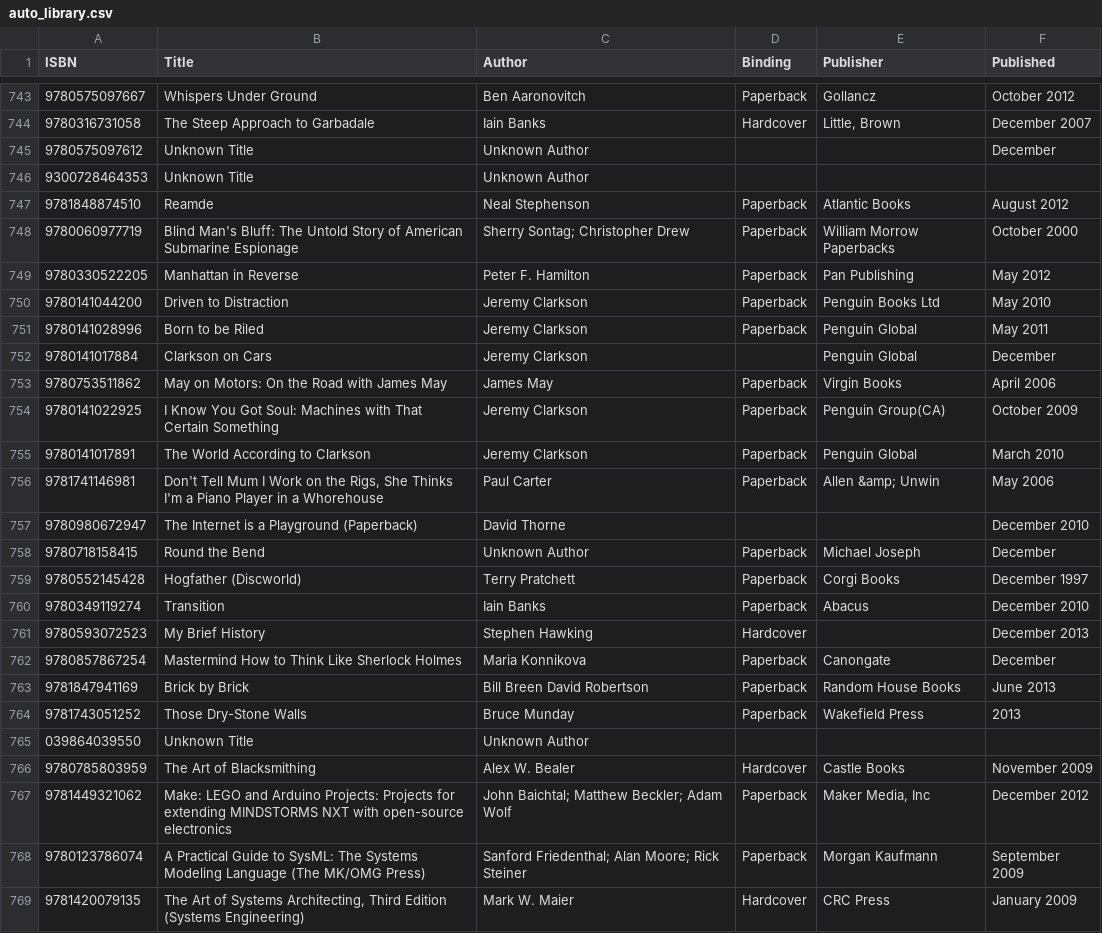
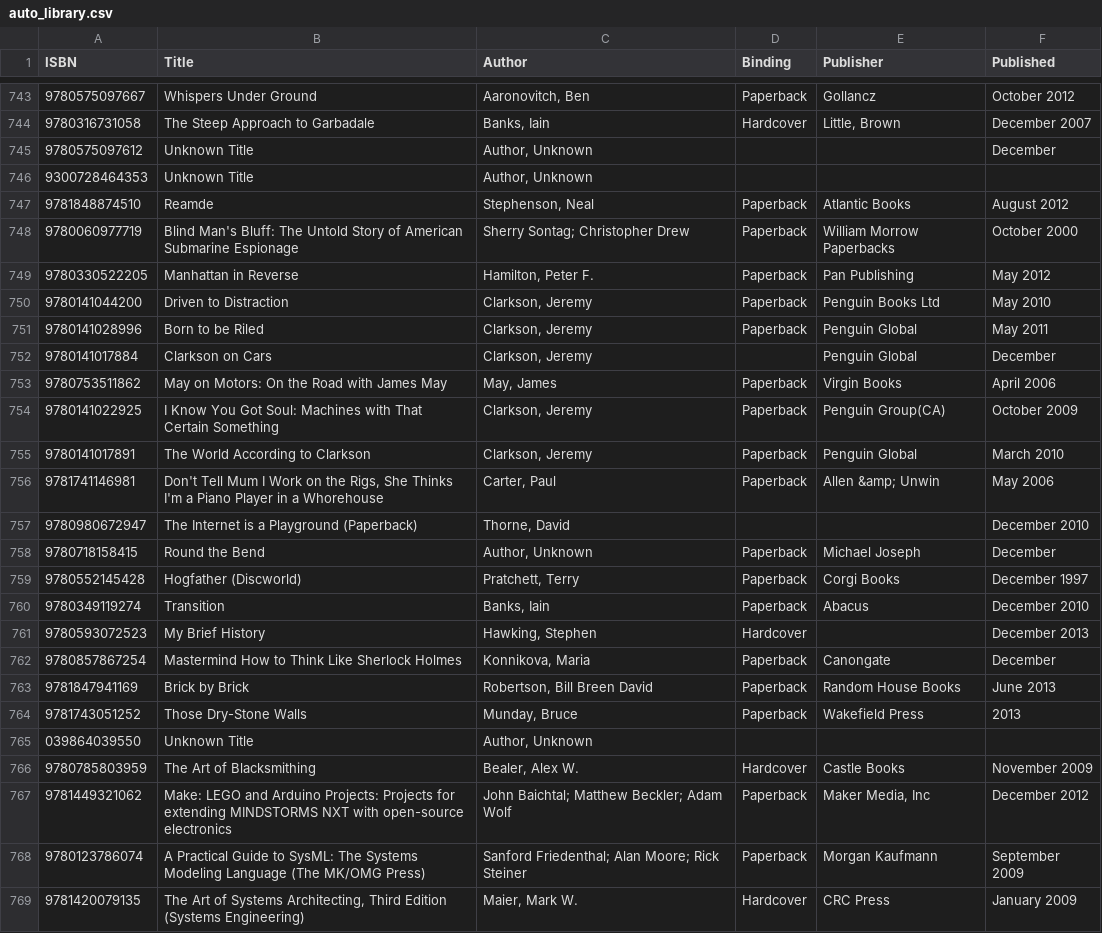
Before and after one commit to somesmart/pyBookSearch, a CSV file: auto_library.csv, drawn as a sheet; only a part is shown, gaps mark what is left out; the diff covers the shown part only.

```diff
--- a/auto_library.csv
+++ b/auto_library.csv
@@ -743,27 +743,27 @@ ISBN,Title,Author,Binding,Publisher,Published
-9780575097667,Whispers Under Ground,Ben Aaronovitch,Paperback,Gollancz,October 2012
-9780316731058,The Steep Approach to Garbadale,Iain Banks,Hardcover,"Little, Brown",December 2007
-9780575097612,Unknown Title,Unknown Author,,,December
-9300728464353,Unknown Title,Unknown Author,,,
-9781848874510,Reamde,Neal Stephenson,Paperback,Atlantic Books,August 2012
+9780575097667,Whispers Under Ground,"Aaronovitch, Ben",Paperback,Gollancz,October 2012
+9780316731058,The Steep Approach to Garbadale,"Banks, Iain",Hardcover,"Little, Brown",December 2007
+9780575097612,Unknown Title,"Author, Unknown",,,December
+9300728464353,Unknown Title,"Author, Unknown",,,
+9781848874510,Reamde,"Stephenson, Neal",Paperback,Atlantic Books,August 2012
 9780060977719,Blind Man's Bluff: The Untold Story of American Submarine Espionage,Sherry Sontag; Christopher Drew,Paperback,William Morrow Paperbacks,October 2000
-9780330522205,Manhattan in Reverse,Peter F. Hamilton,Paperback,Pan Publishing,May 2012
-9780141044200,Driven to Distraction,Jeremy Clarkson,Paperback,Penguin Books Ltd,May 2010
-9780141028996,Born to be Riled,Jeremy Clarkson,Paperback,Penguin Global,May 2011
-9780141017884,Clarkson on Cars,Jeremy Clarkson,,Penguin Global,December
-9780753511862,May on Motors: On the Road with James May,James May,Paperback,Virgin Books,April 2006
-9780141022925,I Know You Got Soul: Machines with That Certain Something,Jeremy Clarkson,Paperback,Penguin Group(CA),October 2009
-9780141017891,The World According to Clarkson,Jeremy Clarkson,Paperback,Penguin Global,March 2010
-9781741146981,"Don't Tell Mum I Work on the Rigs, She Thinks I'm a Piano Player in a Whorehouse",Paul Carter,Paperback,Allen &amp; Unwin,May 2006
-9780980672947,The Internet is a Playground (Paperback),David Thorne,,,December 2010
-9780718158415,Round the Bend,Unknown Author,Paperback,Michael Joseph,December
-9780552145428,Hogfather (Discworld),Terry Pratchett,Paperback,Corgi Books,December 1997
-9780349119274,Transition,Iain Banks,Paperback,Abacus,December 2010
-9780593072523,My Brief History,Stephen Hawking,Hardcover,,December 2013
-9780857867254,Mastermind How to Think Like Sherlock Holmes,Maria Konnikova,Paperback,Canongate,December
-9781847941169,Brick by Brick,Bill Breen David Robertson,Paperback,Random House Books,June 2013
-9781743051252,Those Dry-Stone Walls,Bruce Munday,Paperback,Wakefield Press,2013
-039864039550,Unknown Title,Unknown Author,,,
-9780785803959,The Art of Blacksmithing,Alex W. Bealer,Hardcover,Castle Books,November 2009
+9780330522205,Manhattan in Reverse,"Hamilton, Peter F.",Paperback,Pan Publishing,May 2012
+9780141044200,Driven to Distraction,"Clarkson, Jeremy",Paperback,Penguin Books Ltd,May 2010
+9780141028996,Born to be Riled,"Clarkson, Jeremy",Paperback,Penguin Global,May 2011
+9780141017884,Clarkson on Cars,"Clarkson, Jeremy",,Penguin Global,December
+9780753511862,May on Motors: On the Road with James May,"May, James",Paperback,Virgin Books,April 2006
+9780141022925,I Know You Got Soul: Machines with That Certain Something,"Clarkson, Jeremy",Paperback,Penguin Group(CA),October 2009
+9780141017891,The World According to Clarkson,"Clarkson, Jeremy",Paperback,Penguin Global,March 2010
+9781741146981,"Don't Tell Mum I Work on the Rigs, She Thinks I'm a Piano Player in a Whorehouse","Carter, Paul",Paperback,Allen &amp; Unwin,May 2006
+9780980672947,The Internet is a Playground (Paperback),"Thorne, David",,,December 2010
+9780718158415,Round the Bend,"Author, Unknown",Paperback,Michael Joseph,December
+9780552145428,Hogfather (Discworld),"Pratchett, Terry",Paperback,Corgi Books,December 1997
+9780349119274,Transition,"Banks, Iain",Paperback,Abacus,December 2010
+9780593072523,My Brief History,"Hawking, Stephen",Hardcover,,December 2013
+9780857867254,Mastermind How to Think Like Sherlock Holmes,"Konnikova, Maria",Paperback,Canongate,December
+9781847941169,Brick by Brick,"Robertson, Bill Breen David",Paperback,Random House Books,June 2013
+9781743051252,Those Dry-Stone Walls,"Munday, Bruce",Paperback,Wakefield Press,2013
+039864039550,Unknown Title,"Author, Unknown",,,
+9780785803959,The Art of Blacksmithing,"Bealer, Alex W.",Hardcover,Castle Books,November 2009
 9781449321062,Make: LEGO and Arduino Projects: Projects for extending MINDSTORMS NXT with open-source electronics,John Baichtal; Matthew Beckler; Adam Wolf,Paperback,"Maker Media, Inc",December 2012
 9780123786074,A Practical Guide to SysML: The Systems Modeling Language (The MK/OMG Press),Sanford Friedenthal; Alan Moore; Rick Steiner,Paperback,Morgan Kaufmann,September 2009
-9781420079135,"The Art of Systems Architecting, Third Edition (Systems Engineering)",Mark W. Maier,Hardcover,CRC Press,January 2009
+9781420079135,"The Art of Systems Architecting, Third Edition (Systems Engineering)","Maier, Mark W.",Hardcover,CRC Press,January 2009
```
Also changed, not shown: 24 edited cells elsewhere in this file.
